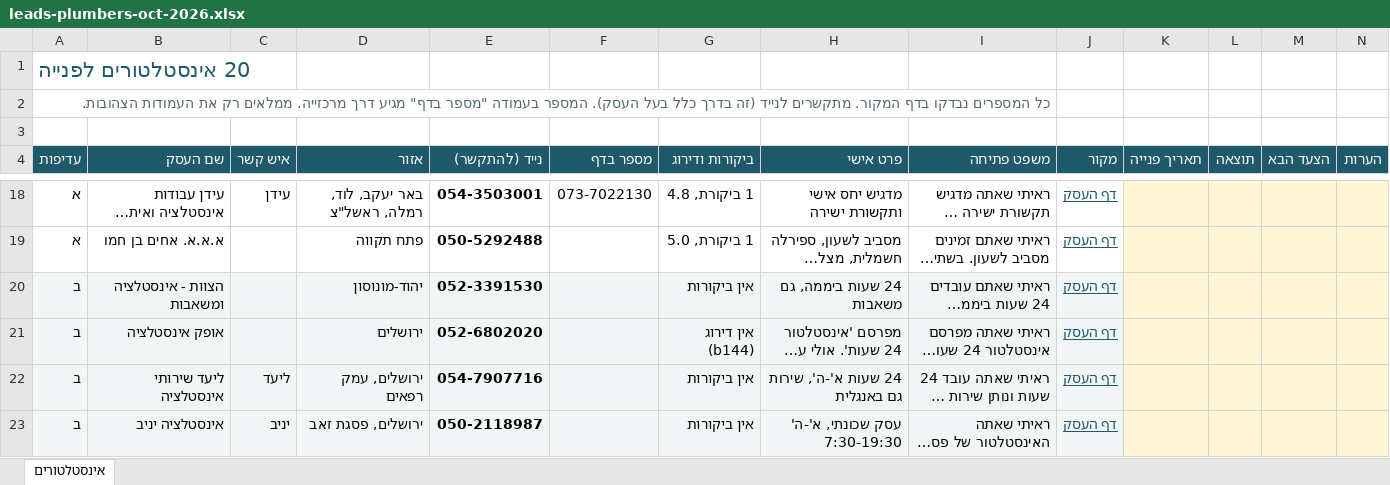
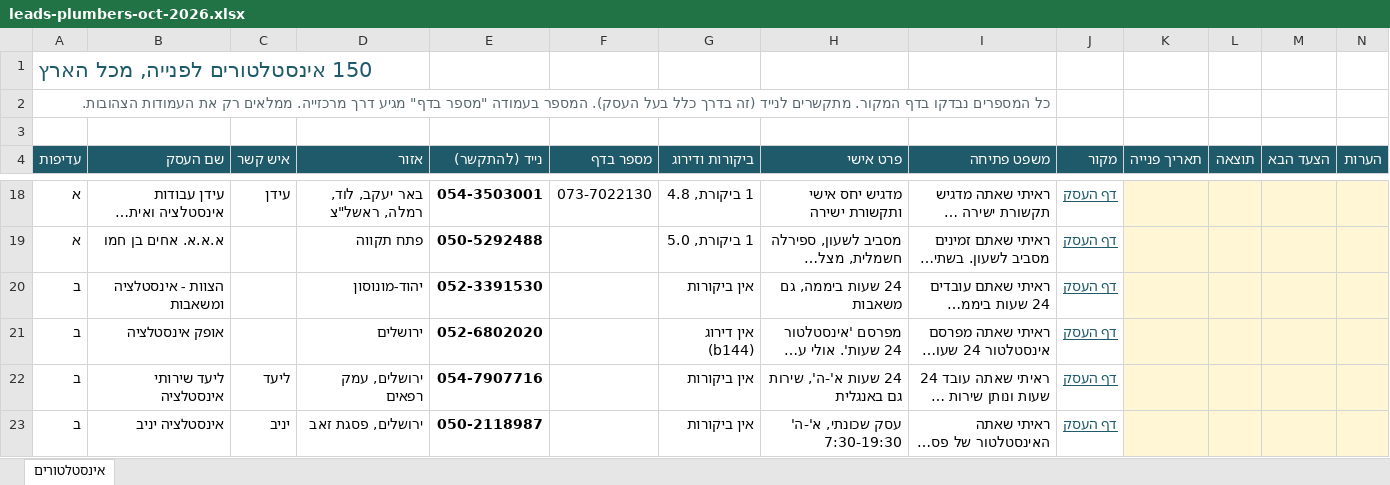
Before and after one commit to arieleilon900-bit/ariel4, an Excel workbook: automation-agency/templates/leads-plumbers-oct-2026.xlsx, sheet אינסטלטורים, drawn as a sheet; only a part is shown, gaps mark what is left out; long unchanged cells end in …; values as stored, in another font and other column widths than the file's, no borders; the diff covers the shown part only; the diff names each change by its address in the sheet, - before the commit and + after, or states it on an @@ line.

```diff
--- a/automation-agency/templates/leads-plumbers-oct-2026.xlsx (sheet אינסטלטורים)
+++ b/automation-agency/templates/leads-plumbers-oct-2026.xlsx (sheet אינסטלטורים)
-A1 (עדיפות): 20 אינסטלטורים לפנייה
+A1 (עדיפות): 150 אינסטלטורים לפנייה, מכל הארץ
-A20:J23 fill: #F2F5F6
+A20:J23 fill: none
```
Also changed, not shown: 131 added rows, 1 edited cell and cell formats elsewhere in this sheet.
